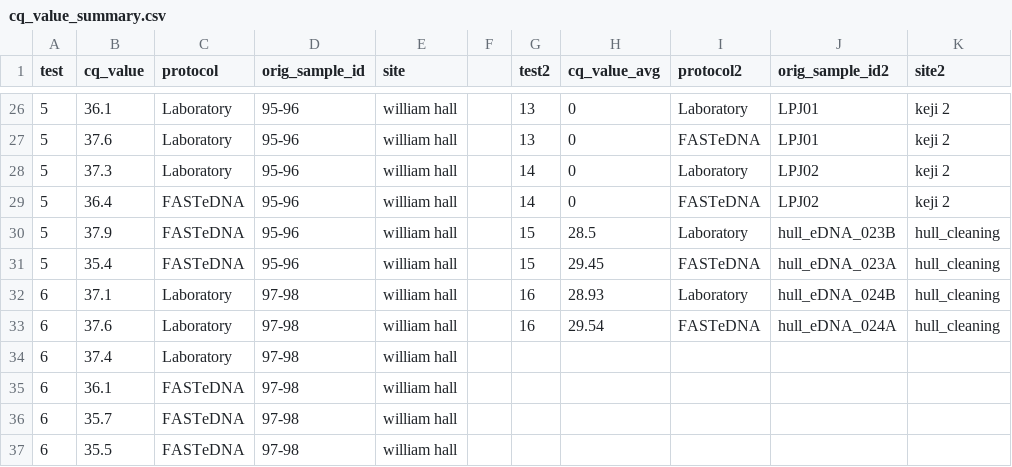
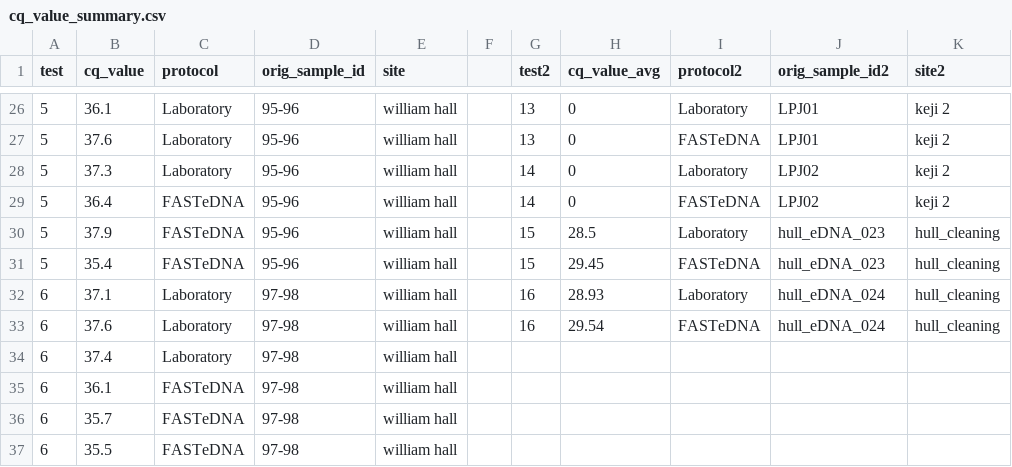
Before and after one commit to dfo-mar-mpas/FASTeDNA, a CSV file: data/cq_value_summary.csv, drawn as a sheet; only a part is shown, gaps mark what is left out.

Commit message:
Add files via upload

```diff
--- a/data/cq_value_summary.csv
+++ b/data/cq_value_summary.csv
@@ -29,6 +29,6 @@ test,cq_value,protocol,orig_sample_id,site,,test2,cq_value_avg,protocol2,orig_sa
 5,36.4,FASTeDNA,95-96,william hall,,14,0,FASTeDNA,LPJ02,keji 2
-5,37.9,FASTeDNA,95-96,william hall,,15,28.5,Laboratory,hull_eDNA_023B,hull_cleaning
-5,35.4,FASTeDNA,95-96,william hall,,15,29.45,FASTeDNA,hull_eDNA_023A,hull_cleaning
-6,37.1,Laboratory,97-98,william hall,,16,28.93,Laboratory,hull_eDNA_024B,hull_cleaning
-6,37.6,Laboratory,97-98,william hall,,16,29.54,FASTeDNA,hull_eDNA_024A,hull_cleaning
+5,37.9,FASTeDNA,95-96,william hall,,15,28.5,Laboratory,hull_eDNA_023,hull_cleaning
+5,35.4,FASTeDNA,95-96,william hall,,15,29.45,FASTeDNA,hull_eDNA_023,hull_cleaning
+6,37.1,Laboratory,97-98,william hall,,16,28.93,Laboratory,hull_eDNA_024,hull_cleaning
+6,37.6,Laboratory,97-98,william hall,,16,29.54,FASTeDNA,hull_eDNA_024,hull_cleaning
 6,37.4,Laboratory,97-98,william hall,,,,,,
```
